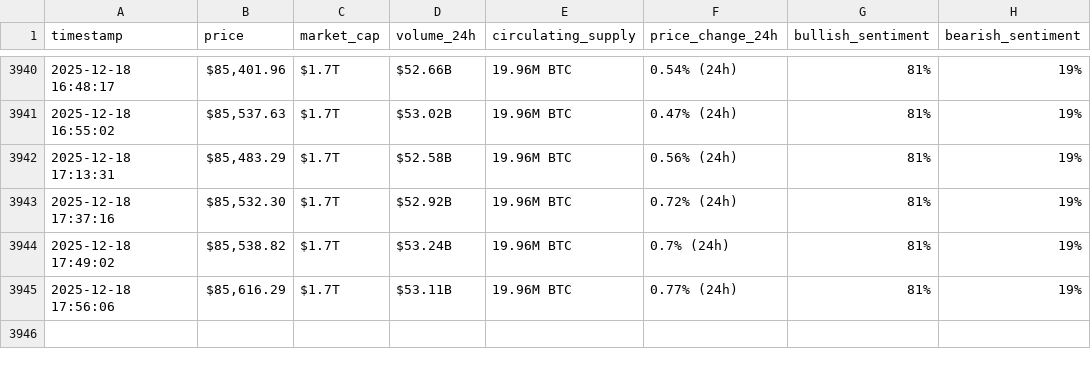
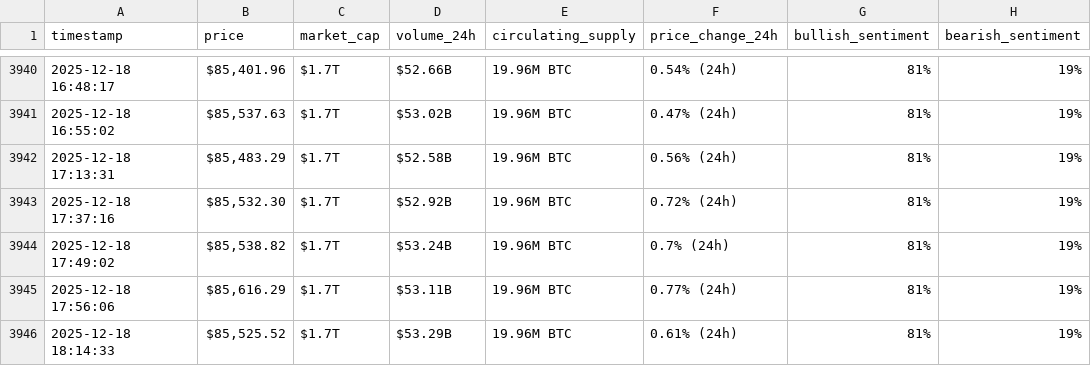
Before and after one commit to rahmafallous2/webscraping-automationn, a CSV file: bitcoin_hourly_data.csv, drawn as a sheet; only a part is shown, gaps mark what is left out; the diff names each change by its address in the sheet, - before the commit and + after, or states it on an @@ line.

```diff
--- a/bitcoin_hourly_data.csv
+++ b/bitcoin_hourly_data.csv
+row 3946: 2025-12-18 18:14:33 | $85,525.52 | $1.7T | $53.29B | 19.96M BTC | 0.61% (24h) | 81% | 19%
```
